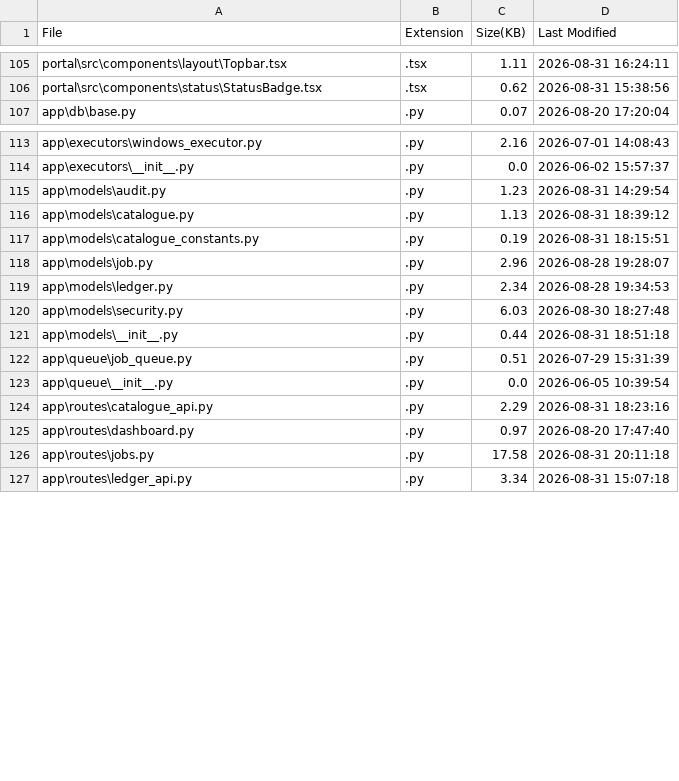
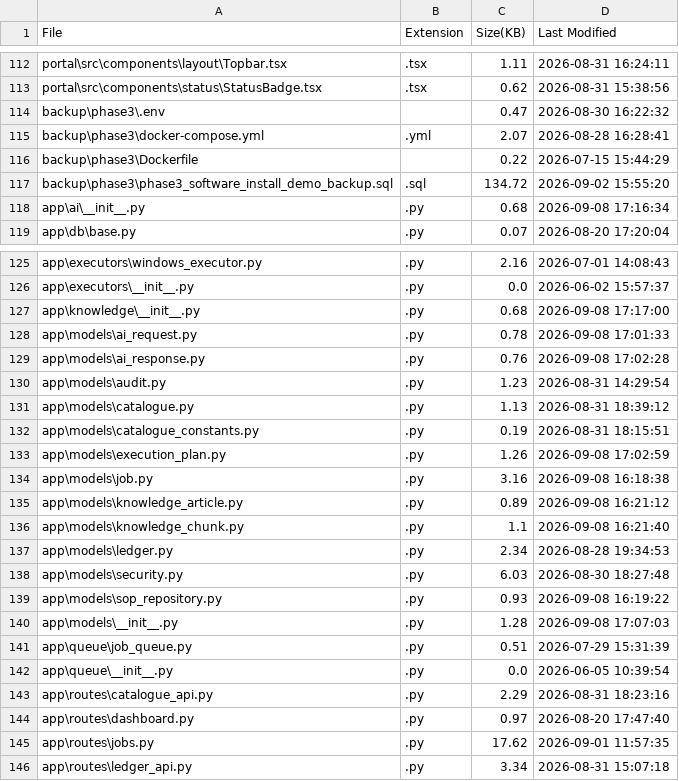
Before and after one commit to Aronbabu/software-install-agentic-ai, a CSV file: software-install-Agentic AI/project_reference/Project_File_Inventory.csv, drawn as a sheet; only a part is shown, gaps mark what is left out; the diff covers the shown part only.

Commit message:
Phase 4 Slice 1 - Queue orchestration foundation

```diff
--- a/software-install-Agentic AI/project_reference/Project_File_Inventory.csv
+++ b/software-install-Agentic AI/project_reference/Project_File_Inventory.csv
@@ -106,2 +113,7 @@ portal\src\components\layout\Topbar.tsx,.tsx,1.11,2026-08-31 16:24:11
 portal\src\components\status\StatusBadge.tsx,.tsx,0.62,2026-08-31 15:38:56
+backup\phase3\.env,,0.47,2026-08-30 16:22:32
+backup\phase3\docker-compose.yml,.yml,2.07,2026-08-28 16:28:41
+backup\phase3\Dockerfile,,0.22,2026-07-15 15:44:29
+backup\phase3\phase3_software_install_demo_backup.sql,.sql,134.72,2026-09-02 15:55:20
+app\ai\__init__.py,.py,0.68,2026-09-08 17:16:34
 app\db\base.py,.py,0.07,2026-08-20 17:20:04
@@ -114,2 +126,5 @@ app\executors\windows_executor.py,.py,2.16,2026-07-01 14:08:43
 app\executors\__init__.py,.py,0.0,2026-06-02 15:57:37
+app\knowledge\__init__.py,.py,0.68,2026-09-08 17:17:00
+app\models\ai_request.py,.py,0.78,2026-09-08 17:01:33
+app\models\ai_response.py,.py,0.76,2026-09-08 17:02:28
 app\models\audit.py,.py,1.23,2026-08-31 14:29:54
@@ -117,6 +132,10 @@ app\models\catalogue.py,.py,1.13,2026-08-31 18:39:12
 app\models\catalogue_constants.py,.py,0.19,2026-08-31 18:15:51
-app\models\job.py,.py,2.96,2026-08-28 19:28:07
+app\models\execution_plan.py,.py,1.26,2026-09-08 17:02:59
+app\models\job.py,.py,3.16,2026-09-08 16:18:38
+app\models\knowledge_article.py,.py,0.89,2026-09-08 16:21:12
+app\models\knowledge_chunk.py,.py,1.1,2026-09-08 16:21:40
 app\models\ledger.py,.py,2.34,2026-08-28 19:34:53
 app\models\security.py,.py,6.03,2026-08-30 18:27:48
-app\models\__init__.py,.py,0.44,2026-08-31 18:51:18
+app\models\sop_repository.py,.py,0.93,2026-09-08 16:19:22
+app\models\__init__.py,.py,1.28,2026-09-08 17:07:03
 app\queue\job_queue.py,.py,0.51,2026-07-29 15:31:39
@@ -125,3 +144,3 @@ app\routes\catalogue_api.py,.py,2.29,2026-08-31 18:23:16
 app\routes\dashboard.py,.py,0.97,2026-08-20 17:47:40
-app\routes\jobs.py,.py,17.58,2026-08-31 20:11:18
+app\routes\jobs.py,.py,17.62,2026-09-01 11:57:35
 app\routes\ledger_api.py,.py,3.34,2026-08-31 15:07:18
```
Also changed, not shown: 11 added rows and 14 edited cells elsewhere in this file, 45 other files.
